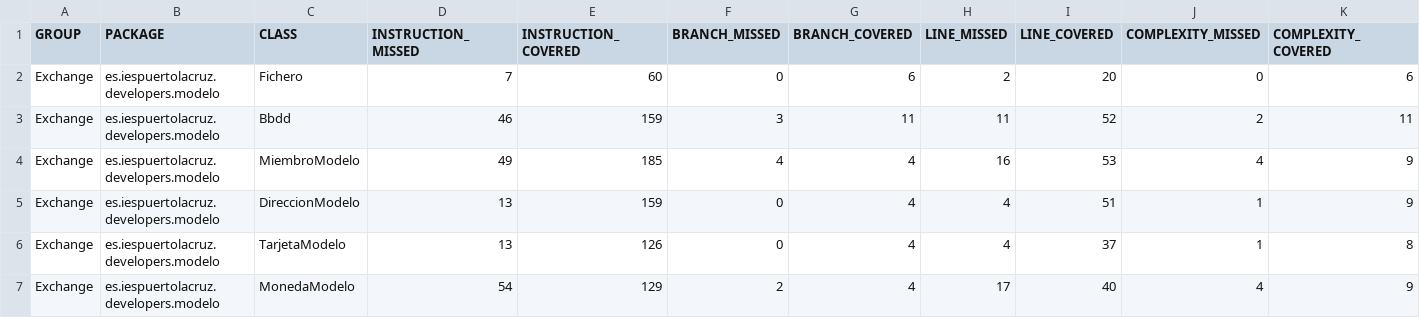
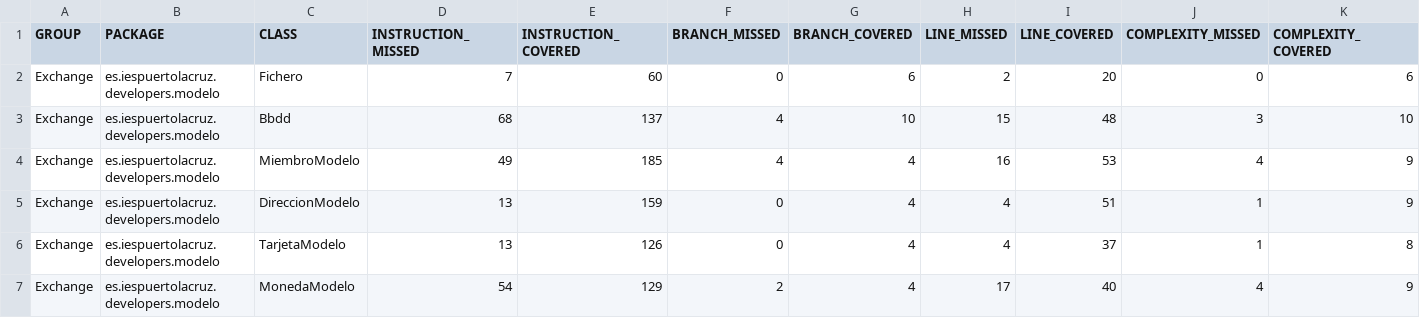
Before and after one commit to DanielDJAM/Proyecto-DAW1, a CSV file: Exchange/target/jacoco-out/jacoco.csv, drawn as a sheet; only a part is shown; the diff names each change by its address in the sheet, - before the commit and + after, or states it on an @@ line.

```diff
--- a/Exchange/target/jacoco-out/jacoco.csv
+++ b/Exchange/target/jacoco-out/jacoco.csv
-D3 (INSTRUCTION_MISSED): 46
+D3 (INSTRUCTION_MISSED): 68
-E3 (INSTRUCTION_COVERED): 159
+E3 (INSTRUCTION_COVERED): 137
-F3 (BRANCH_MISSED): 3
+F3 (BRANCH_MISSED): 4
-G3 (BRANCH_COVERED): 11
+G3 (BRANCH_COVERED): 10
-H3 (LINE_MISSED): 11
+H3 (LINE_MISSED): 15
-I3 (LINE_COVERED): 52
+I3 (LINE_COVERED): 48
-J3 (COMPLEXITY_MISSED): 2
+J3 (COMPLEXITY_MISSED): 3
-K3 (COMPLEXITY_COVERED): 11
+K3 (COMPLEXITY_COVERED): 10
```
Also changed, not shown: Exchange/target/site/jacoco/jacoco.csv, 53 other files.
